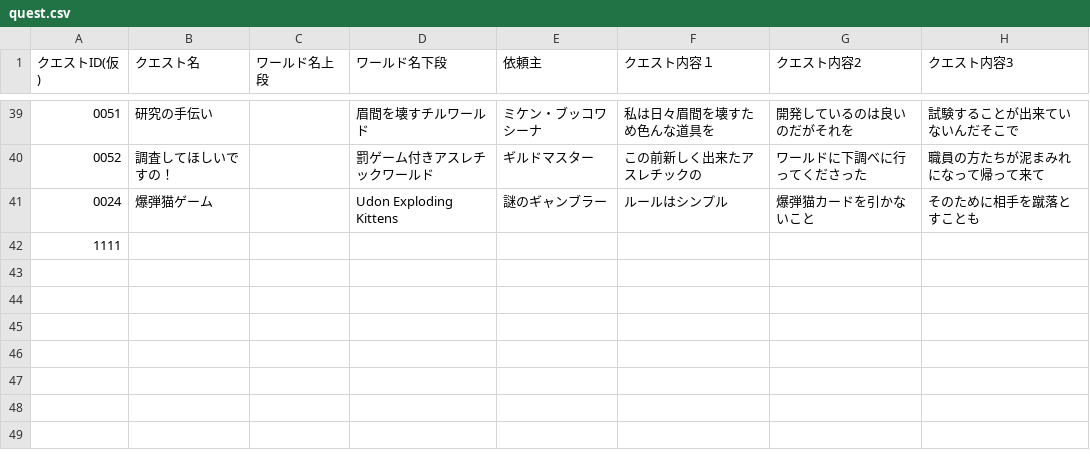
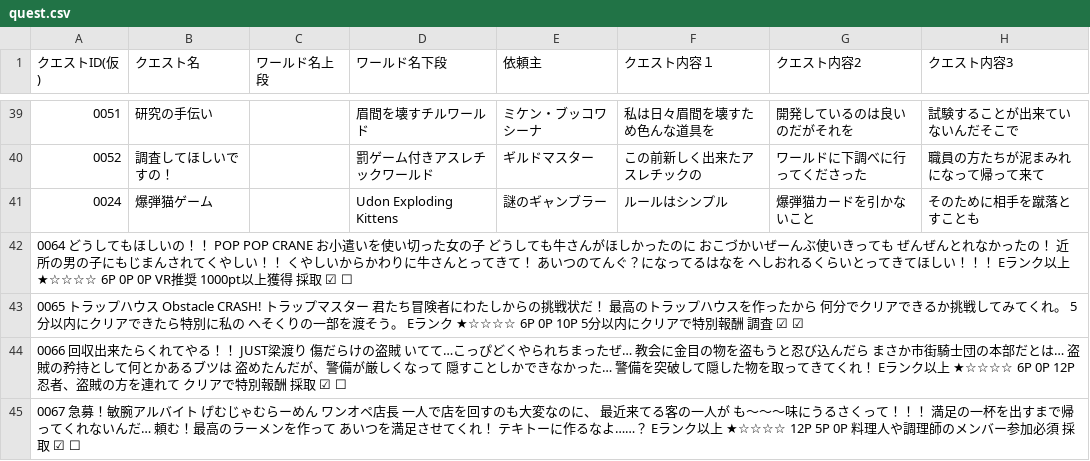
Before and after one commit to nifsan/quest_table, a CSV file: quest.csv, drawn as a sheet; only a part is shown, gaps mark what is left out; rows hold the shown columns only; the diff names each change by its address in the sheet, - before the commit and + after, or states it on an @@ line.

Commit message:
新クエスト追加
0064,0065,0066,0067のクエストを追加しました

```diff
--- a/quest.csv
+++ b/quest.csv
-A42 (クエストID(仮)): 1111
+A42 (クエストID(仮)): 0064 どうしてもほしいの！！ POP POP CRANE お小遣いを使い切った女の子 どうしても牛さんがほしかったのに おこづかいぜーんぶ使いきっても ぜんぜんとれなかったの！ 近所の男の子にもじまんされてくやしい！！ くやしいからかわりに牛さんとってきて！ あいつのてんぐ？になってるはなを へしおれるくらいとってきてほしい！！！ Eランク以上 ★☆☆☆☆ 6P 0P 0P VR推奨 1000pt以上獲得 採取 ☑ ☐
+row 43: 0065 トラップハウス Obstacle CRASHǃ トラップマスター 君たち冒険者にわたしからの挑戦状だ！ 最高のトラップハウスを作ったから 何分でクリアできるか挑戦してみてくれ。 5分以内にクリアできたら特別に私の へそくりの一部を渡そう。 Eランク ★☆☆☆☆ 6P 0P 10P 5分以内にクリアで特別報酬 調査 ☑ ☑
+row 44: 0066 回収出来たらくれてやる！！ JUST梁渡り 傷だらけの盗賊 いてて…こっぴどくやられちまったぜ… 教会に金目の物を盗もうと忍び込んだら まさか市街騎士団の本部だとは… 盗賊の矜持として何とかあるブツは 盗めたんだが、警備が厳しくなって 隠すことしかできなかった… 警備を突破して隠した物を取ってきてくれ！ Eランク以上 ★☆☆☆☆ 6P 0P 12P 忍者、盗賊の方を連れて クリアで特別報酬 採取 ☑ ☐
+row 45: 0067 急募！敏腕アルバイト げむじゃむらーめん ワンオペ店長 一人で店を回すのも大変なのに、 最近来てる客の一人が も～～～味にうるさくって！！！ 満足の一杯を出すまで帰ってくれないんだ… 頼む！最高のラーメンを作って あいつを満足させてくれ！ テキトーに作るなよ……？ Eランク以上 ★☆☆☆☆ 12P 5P 0P 料理人や調理師のメンバー参加必須 採取 ☑ ☐
```
